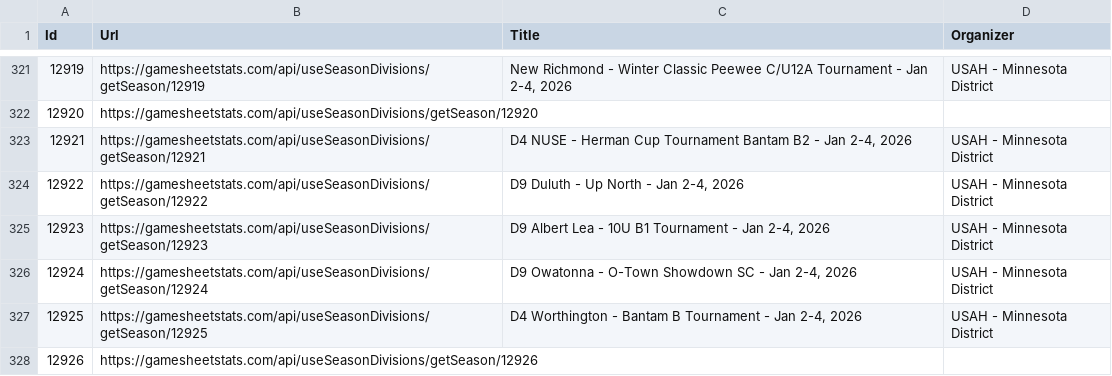
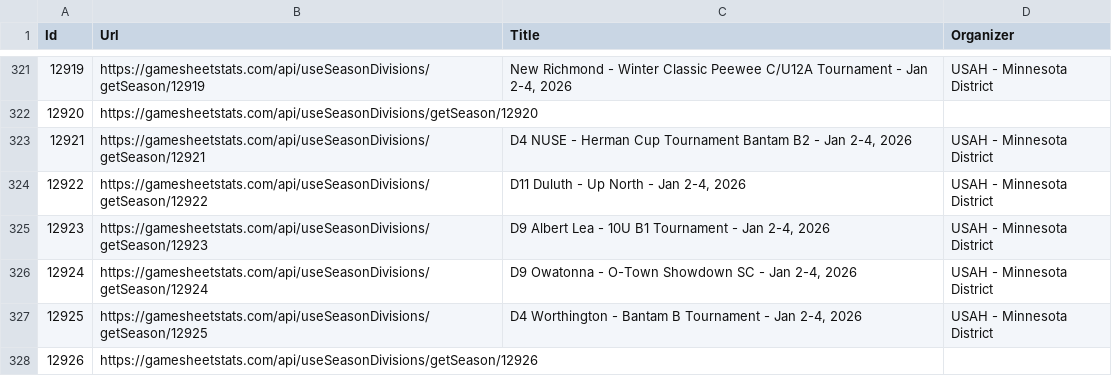
Before and after one commit to ChrisHammond/2025-26-12UA1-Scouting, a CSV file: scripts/tournaments_all.csv, drawn as a sheet; only a part is shown, gaps mark what is left out; the diff covers the shown part only.

```diff
--- a/scripts/tournaments_all.csv
+++ b/scripts/tournaments_all.csv
@@ -323,3 +323,3 @@
 "12921","https://gamesheetstats.com/api/useSeasonDivisions/getSeason/12921","D4 NUSE - Herman Cup Tournament Bantam B2 - Jan 2-4, 2026","USAH - Minnesota District"
-"12922","https://gamesheetstats.com/api/useSeasonDivisions/getSeason/12922","D9 Duluth - Up North - Jan 2-4, 2026","USAH - Minnesota District"
+"12922","https://gamesheetstats.com/api/useSeasonDivisions/getSeason/12922","D11 Duluth - Up North - Jan 2-4, 2026","USAH - Minnesota District"
 "12923","https://gamesheetstats.com/api/useSeasonDivisions/getSeason/12923","D9 Albert Lea - 10U B1 Tournament - Jan 2-4, 2026","USAH - Minnesota District"
```
Also changed, not shown: 54 edited cells elsewhere in this file.
